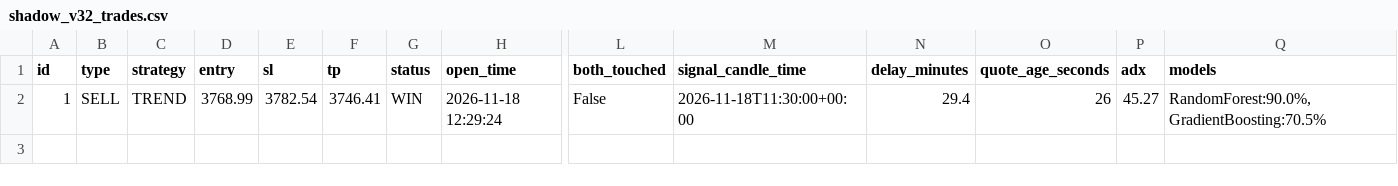
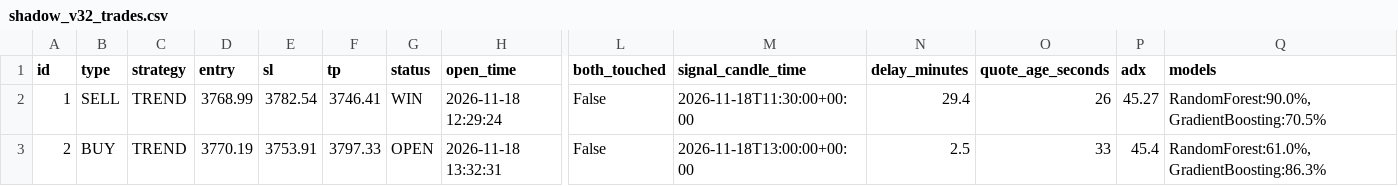
Before and after one commit to anouarbenmohamed-ui/gold-shadow, a CSV file: shadow_data/shadow_v32_trades.csv, drawn as a sheet; only a part is shown, gaps mark what is left out; rows hold the shown columns only; the diff names each change by its address in the sheet, - before the commit and + after, or states it on an @@ line.

Commit message:
shadow update

```diff
--- a/shadow_data/shadow_v32_trades.csv
+++ b/shadow_data/shadow_v32_trades.csv
+row 3: 2 | BUY | TREND | 3770.19 | 3753.91 | 3797.33 | OPEN | 2026-11-18 13:32:31 | False | 2026-11-18T13:00:00+00:00 | 2.5 | 33 | 45.4 | RandomForest:61.0%, GradientBoosting:86.3%
```
Also changed, not shown: 2 other files.
